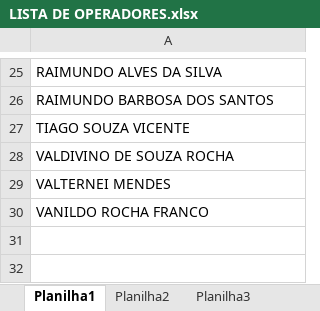
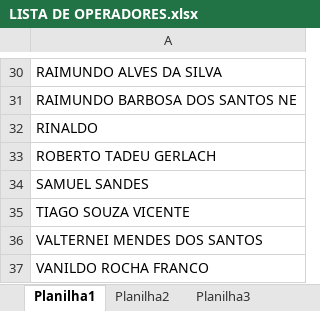
Before and after one commit to XicoMartins/FORMS-MTECH, an Excel workbook: LISTA DE OPERADORES.xlsx, sheet Planilha1, drawn as a sheet; only a part is shown, gaps mark what is left out; values as stored, in another font and other column widths than the file's, no borders; removed rows and columns are numbered as before the commit, all else as after; the diff covers the shown part only; the diff names each change by its address in the sheet, - before the commit and + after, or states it on an @@ line.

```diff
--- a/LISTA DE OPERADORES.xlsx (sheet Planilha1)
+++ b/LISTA DE OPERADORES.xlsx (sheet Planilha1)
-A31: RAIMUNDO BARBOSA DOS SANTOS
+A31: RAIMUNDO BARBOSA DOS SANTOS NE
+row 32: RINALDO
+row 33: ROBERTO TADEU GERLACH
+row 34: SAMUEL SANDES
-A36: VALDIVINO DE SOUZA ROCHA
+A36: VALTERNEI MENDES DOS SANTOS
-row 29: VALTERNEI MENDES
```
Also changed, not shown: 7 added rows, 2 removed rows and 12 edited cells elsewhere in this sheet, planilhas/LISTA DE PROCESSO PDG POWERADE.xlsx, 17 other files.
